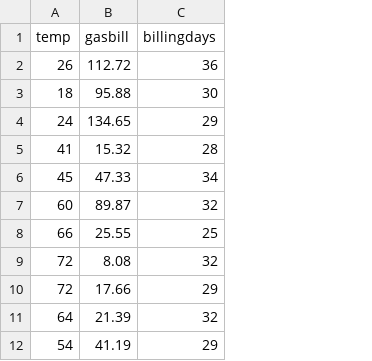
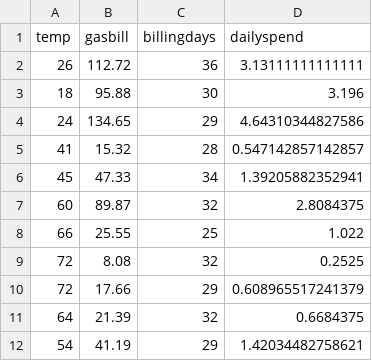
Before and after one commit to eyucel/eyucel.github.io, a CSV file: sta235/utilities.csv, drawn as a sheet; only a part is shown; the diff names each change by its address in the sheet, - before the commit and + after, or states it on an @@ line.

```diff
--- a/sta235/utilities.csv
+++ b/sta235/utilities.csv
+column D (dailyspend), rows 2-12: 3.13111111111111 | 3.196 | 4.64310344827586 | 0.547142857142857 | 1.39205882352941 | 2.8084375 | 1.022 | 0.2525 | 0.608965517241379 | 0.6684375 | 1.42034482758621
```
Also changed, not shown: 1 other file.
